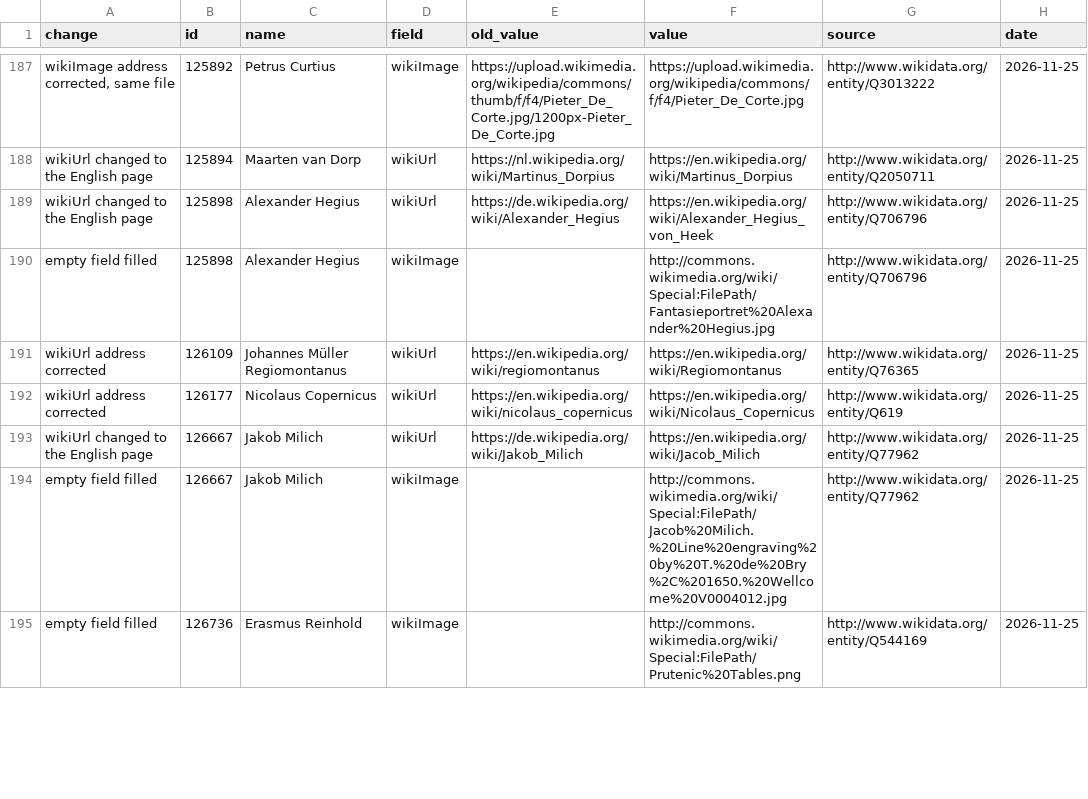
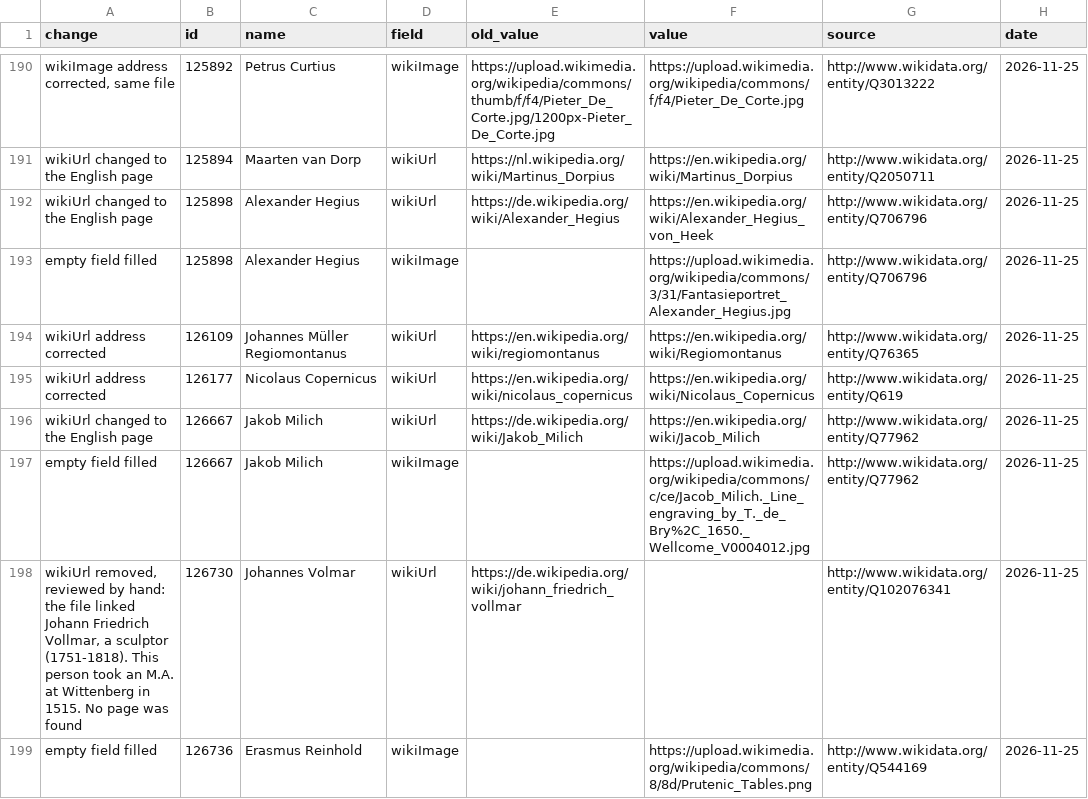
Before and after one commit to codybum/genparse, a CSV file: audit/changes.csv, drawn as a sheet; only a part is shown, gaps mark what is left out; the diff covers the shown part only.

```diff
--- a/audit/changes.csv
+++ b/audit/changes.csv
@@ -189,3 +192,3 @@ wikiUrl changed to the English page,125894,Maarten van Dorp,wikiUrl,https://nl.w
 wikiUrl changed to the English page,125898,Alexander Hegius,wikiUrl,https://de.wikipedia.org/wiki/Alexander_Hegius,https://en.wikipedia.org/wiki/Alexander_Hegius_von_Heek,http://www.wikidata.org/entity/Q706796,2026-11-25
-empty field filled,125898,Alexander Hegius,wikiImage,,http://commons.wikimedia.org/wiki/Special:FilePath/Fantasieportret%20Alexander%20Hegius.jpg,http://www.wikidata.org/entity/Q706796,2026-11-25
+empty field filled,125898,Alexander Hegius,wikiImage,,https://upload.wikimedia.org/wikipedia/commons/3/31/Fantasieportret_Alexander_Hegius.jpg,http://www.wikidata.org/entity/Q706796,2026-11-25
 wikiUrl address corrected,126109,Johannes Müller Regiomontanus,wikiUrl,https://en.wikipedia.org/wiki/regiomontanus,https://en.wikipedia.org/wiki/Regiomontanus,http://www.wikidata.org/entity/Q76365,2026-11-25
@@ -193,3 +196,4 @@ wikiUrl address corrected,126177,Nicolaus Copernicus,wikiUrl,https://en.wikipedi
 wikiUrl changed to the English page,126667,Jakob Milich,wikiUrl,https://de.wikipedia.org/wiki/Jakob_Milich,https://en.wikipedia.org/wiki/Jacob_Milich,http://www.wikidata.org/entity/Q77962,2026-11-25
-empty field filled,126667,Jakob Milich,wikiImage,,http://commons.wikimedia.org/wiki/Special:FilePath/Jacob%20Milich.%20Line%20engraving%20by%20T.%20de%20Bry%2C%201650.%20Wellcome%20V0004012.jpg,http://www.wikidata.org/entity/Q77962,2026-11-25
-empty field filled,126736,Erasmus Reinhold,wikiImage,,http://commons.wikimedia.org/wiki/Special:FilePath/Prutenic%20Tables.png,http://www.wikidata.org/entity/Q544169,2026-11-25
+empty field filled,126667,Jakob Milich,wikiImage,,https://upload.wikimedia.org/wikipedia/commons/c/ce/Jacob_Milich._Line_engraving_by_T._de_Bry%2C_1650._Wellcome_V0004012.jpg,http://www.wikidata.org/entity/Q77962,2026-11-25
+"wikiUrl removed, reviewed by hand: the file linked Johann Friedrich Vollmar, a sculptor (1751-1818). This person took an M.A. at Wittenberg in 1515. No page was found",126730,Johannes Volmar,wikiUrl,https://de.wikipedia.org/wiki/johann_friedrich_vollmar,,http://www.wikidata.org/entity/Q102076341,2026-11-25
+empty field filled,126736,Erasmus Reinhold,wikiImage,,https://upload.wikimedia.org/wikipedia/commons/8/8d/Prutenic_Tables.png,http://www.wikidata.org/entity/Q544169,2026-11-25
```
Also changed, not shown: 4 added rows and 22 edited cells elsewhere in this file, audit/wikipedia_manual.csv, 8 other files.
